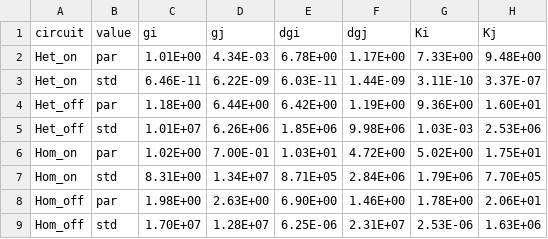
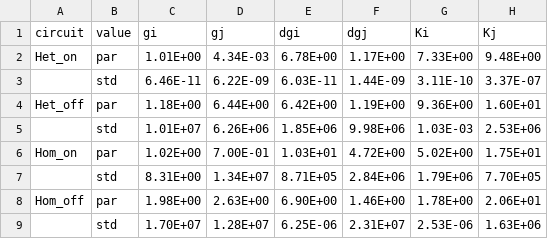
Before and after one commit to Lakshya3141/CRISPR_simulataneous, a CSV file: data/params.csv, drawn as a sheet; only a part is shown; the diff names each change by its address in the sheet, - before the commit and + after, or states it on an @@ line.

```diff
--- a/data/params.csv
+++ b/data/params.csv
-A3 (circuit): Het_on
+A3 (circuit): (empty)
-A5 (circuit): Het_off
+A5 (circuit): (empty)
-A7 (circuit): Hom_on
+A7 (circuit): (empty)
-A9 (circuit): Hom_off
+A9 (circuit): (empty)
```
Also changed, not shown: 2 other files.
